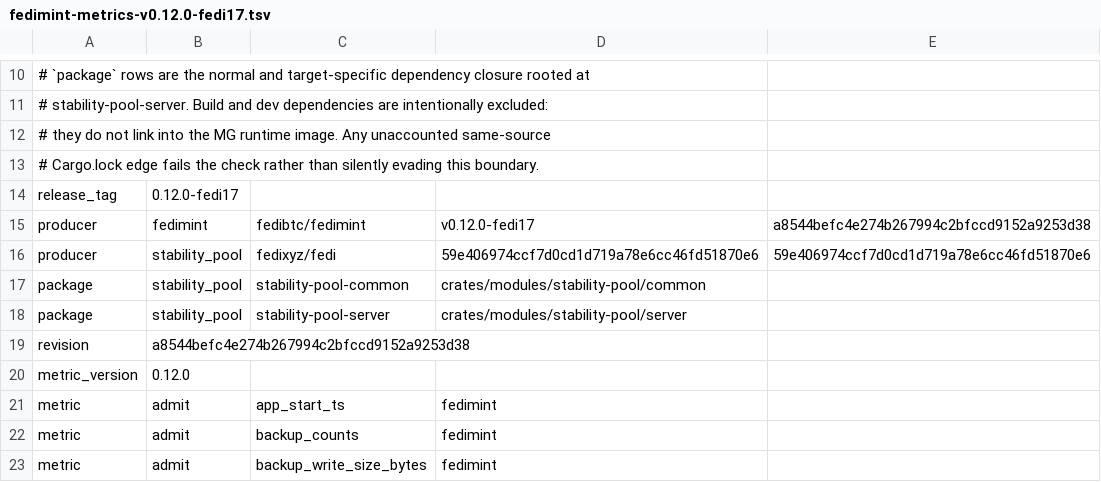
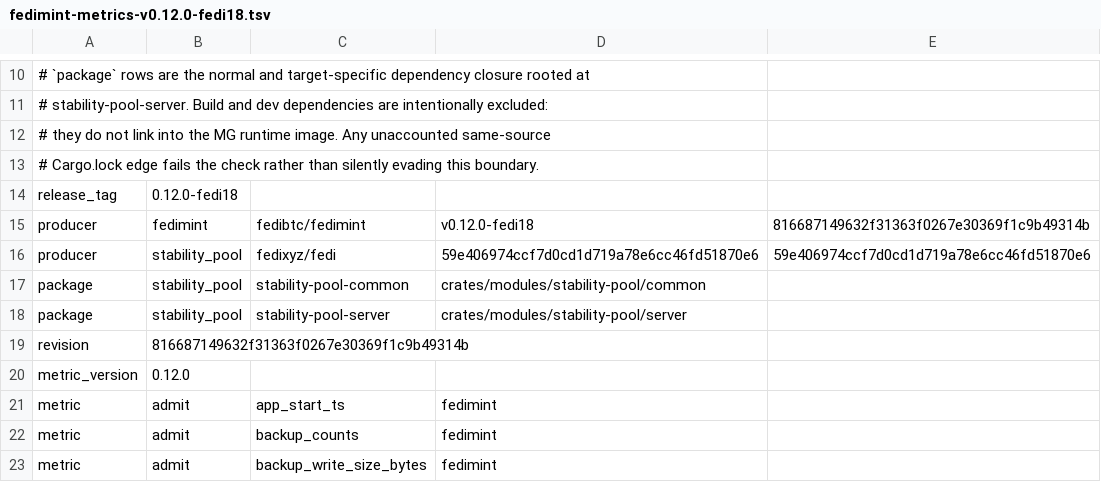
Before and after one commit to fedibtc/manifold, a TSV file: docs/telemetry/fedimint-metrics-v0.12.0-fedi18.tsv (was docs/telemetry/fedimint-metrics-v0.12.0-fedi17.tsv), drawn as a sheet; only a part is shown, gaps mark what is left out.

Commit message:
mg: pin fedimint to the v0.12.0-fedi18 tag (#229)
fedi18 is fedi17 plus one fix, a backport of fedimint#9410: the P2P send
loop bounds each send by one minute and treats a timeout as a connection
failure. Before, a send to a peer that stopped reading the connection
waited forever. The link still reported the peer as connected and dropped
every later message. The guardian kept up by downloading finished sessions
from its peers, so it stopped contributing to consensus until a restart.

The flake input, release label, metrics manifest and its pinned revision
move to the new tag. No endpoint, wire format or metric registration
changes.

```diff
--- a/docs/telemetry/fedimint-metrics-v0.12.0-fedi17.tsv
+++ b/docs/telemetry/fedimint-metrics-v0.12.0-fedi18.tsv
@@ -13,4 +13,4 @@
 # Cargo.lock edge fails the check rather than silently evading this boundary.
-release_tag	0.12.0-fedi17
-producer	fedimint	fedibtc/fedimint	v0.12.0-fedi17	a8544befc4e274b267994c2bfccd9152a9253d38
+release_tag	0.12.0-fedi18
+producer	fedimint	fedibtc/fedimint	v0.12.0-fedi18	816687149632f31363f0267e30369f1c9b49314b
 producer	stability_pool	fedixyz/fedi	59e406974ccf7d0cd1d719a78e6cc46fd51870e6	59e406974ccf7d0cd1d719a78e6cc46fd51870e6
@@ -18,3 +18,3 @@ package	stability_pool	stability-pool-common	crates/modules/stability-pool/commo
 package	stability_pool	stability-pool-server	crates/modules/stability-pool/server
-revision	a8544befc4e274b267994c2bfccd9152a9253d38
+revision	816687149632f31363f0267e30369f1c9b49314b
 metric_version	0.12.0
```
Also changed, not shown: 8 other files.
